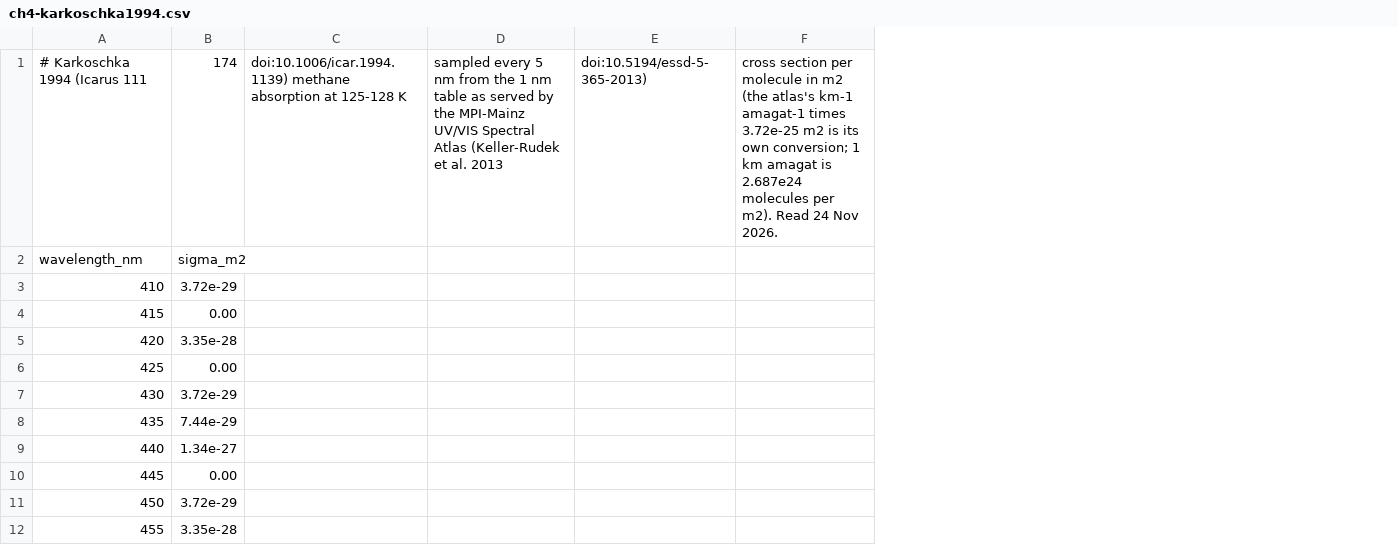
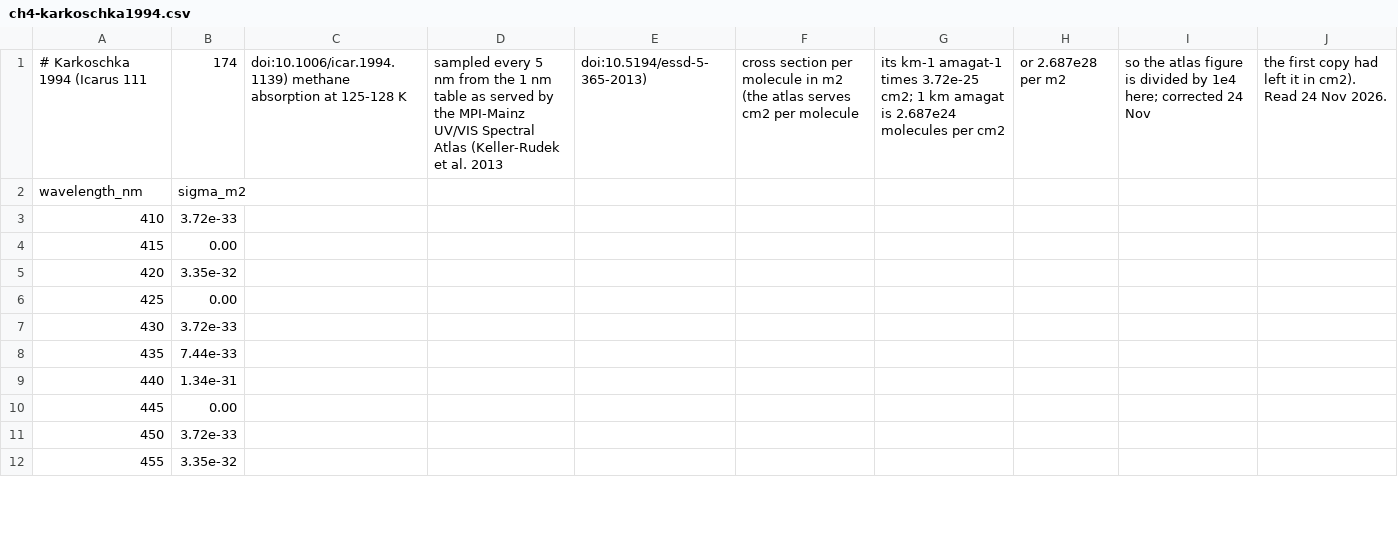
Before and after one commit to FrunkQ/star-system-explorer, a CSV file: handover/packages/ND2-data/ch4-karkoschka1994.csv, drawn as a sheet; only a part is shown; removed rows and columns are numbered as before the commit, all else as after; the diff names each change by its address in the sheet, - before the commit and + after, or states it on an @@ line.

```diff
--- a/handover/packages/ND2-data/ch4-karkoschka1994.csv
+++ b/handover/packages/ND2-data/ch4-karkoschka1994.csv
-column B, rows 1-12: 174 | sigma_m2 | 3.72e-29 | 0.00 | 3.35e-28 | 0.00 | 3.72e-29 | 7.44e-29 | 1.34e-27 | 0.00 | 3.72e-29 | 3.35e-28
+column B, rows 1-12: 174 | sigma_m2 | 3.72e-33 | 0.00 | 3.35e-32 | 0.00 | 3.72e-33 | 7.44e-33 | 1.34e-31 | 0.00 | 3.72e-33 | 3.35e-32
-column F, row 1: cross section per molecule in m2 (the atlas's km-1 amagat-1 times 3.72e-25 m2 is its own conversion; 1 km amagat is 2.687e24 molecules per m2). Read 24 Nov 2026.
+column F, row 1: cross section per molecule in m2 (the atlas serves cm2 per molecule
+column G, row 1: its km-1 amagat-1 times 3.72e-25 cm2; 1 km amagat is 2.687e24 molecules per cm2
+column H, row 1: or 2.687e28 per m2
+column I, row 1: so the atlas figure is divided by 1e4 here; corrected 24 Nov
+column J, row 1: the first copy had left it in cm2). Read 24 Nov 2026.
```
Also changed, not shown: 4 other files.
